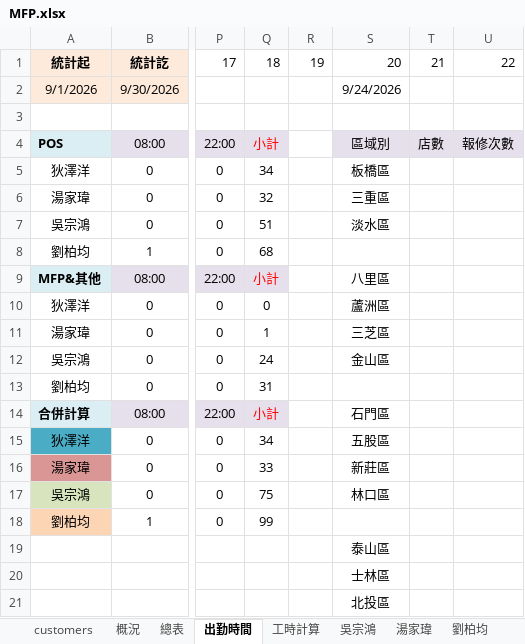
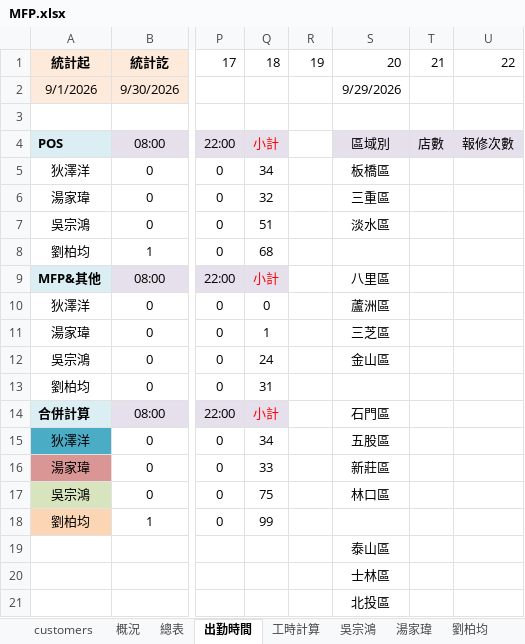
Before and after one commit to Yang-0419-di/FW_2, an Excel workbook: MFP/MFP.xlsx, sheet 出勤時間, drawn as a sheet; only a part is shown, gaps mark what is left out; values as stored, in another font and other column widths than the file's, no borders; charts and pictures not drawn; the diff names each change by its address in the sheet, - before the commit and + after, or states it on an @@ line.

```diff
--- a/MFP/MFP.xlsx (sheet 出勤時間)
+++ b/MFP/MFP.xlsx (sheet 出勤時間)
-S2: 9/24/2026
+S2: 9/29/2026
```
Also changed, not shown: MFP/output.xlsx, 1 other file.
